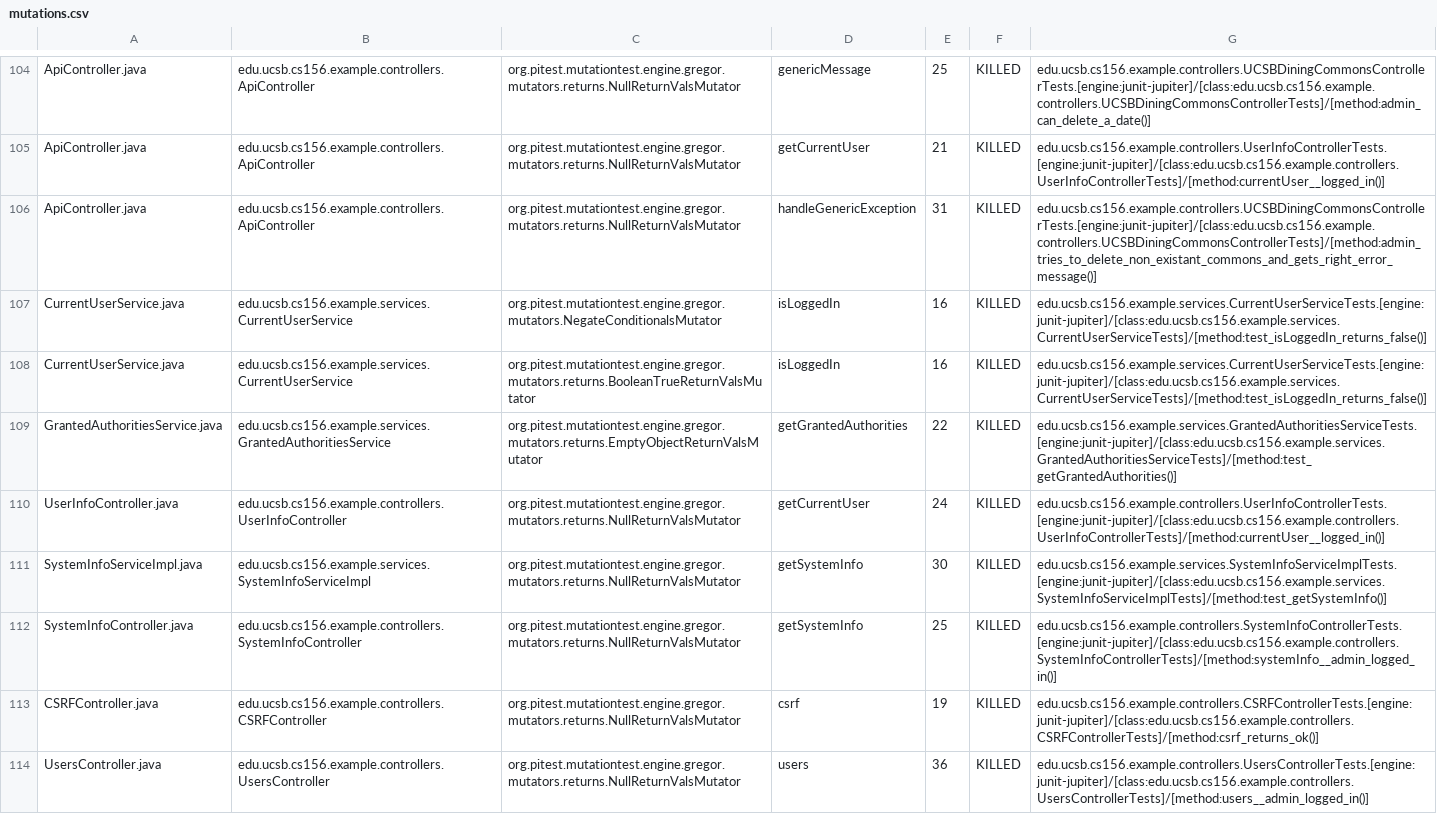
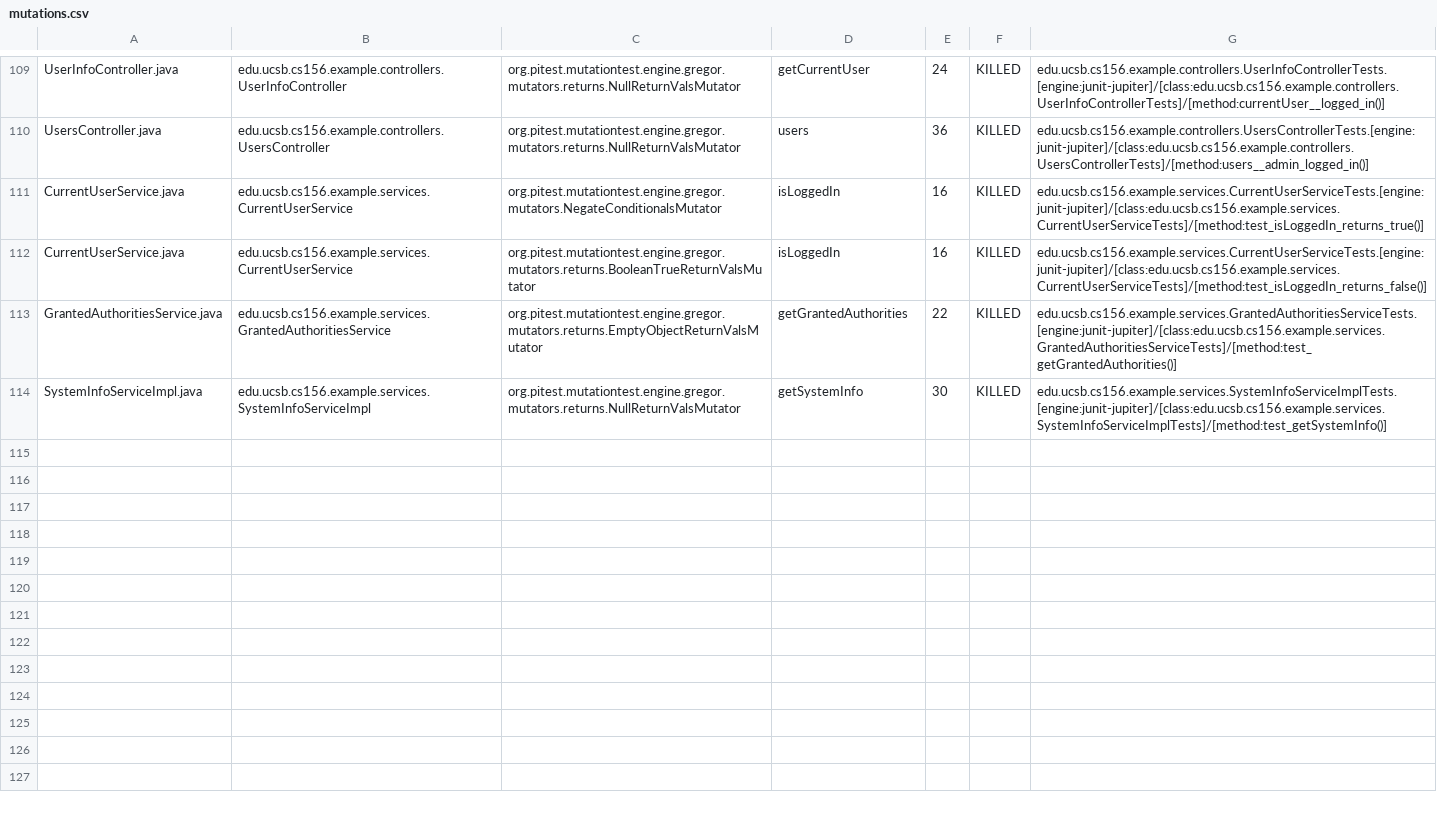
Before and after one commit to ucsb-cs156-m23/team02-m23-10am-4, a CSV file: pitest/mutations.csv, drawn as a sheet; only a part is shown, gaps mark what is left out; removed rows and columns are numbered as before the commit, all else as after; the diff covers the shown part only; the diff names each change by its address in the sheet, - before the commit and + after, or states it on an @@ line.

Commit message:
Deploying to gh-pages from @ ucsb-cs156-m23/team02-m23-10am-4@144b673ebcbf143c256883cecb191dea99e53127 🚀

```diff
--- a/pitest/mutations.csv
+++ b/pitest/mutations.csv
-A109: ApiController.java
+A109: UserInfoController.java
-B109: edu.ucsb.cs156.example.controllers.ApiController
+B109: edu.ucsb.cs156.example.controllers.UserInfoController
-D109: genericMessage
+D109: getCurrentUser
-E109: 25
+E109: 24
-G109: edu.ucsb.cs156.example.controllers.UCSBDiningCommonsControllerTests.[engine:junit-jupiter]/[class:edu.ucsb.cs156.example.controllers.UCSBDiningCommonsControllerTests]/[method:admin_can_delete_a_date()]
+G109: edu.ucsb.cs156.example.controllers.UserInfoControllerTests.[engine:junit-jupiter]/[class:edu.ucsb.cs156.example.controllers.UserInfoControllerTests]/[method:currentUser__logged_in()]
@@ row 105 moved to row 2: ApiController.java @@
-A110: ApiController.java
+A110: UsersController.java
-B110: edu.ucsb.cs156.example.controllers.ApiController
+B110: edu.ucsb.cs156.example.controllers.UsersController
-D110: handleGenericException
+D110: users
-E110: 31
+E110: 36
-G110: edu.ucsb.cs156.example.controllers.UCSBDiningCommonsControllerTests.[engine:junit-jupiter]/[class:edu.ucsb.cs156.example.controllers.UCSBDiningCommonsControllerTests]/[method:admin_tries_to_delete_non_existant_commons_and_gets_right_error_message()]
+G110: edu.ucsb.cs156.example.controllers.UsersControllerTests.[engine:junit-jupiter]/[class:edu.ucsb.cs156.example.controllers.UsersControllerTests]/[method:users__admin_logged_in()]
-G111: edu.ucsb.cs156.example.services.CurrentUserServiceTests.[engine:junit-jupiter]/[class:edu.ucsb.cs156.example.services.CurrentUserServiceTests]/[method:test_isLoggedIn_returns_false()]
+G111: edu.ucsb.cs156.example.services.CurrentUserServiceTests.[engine:junit-jupiter]/[class:edu.ucsb.cs156.example.services.CurrentUserServiceTests]/[method:test_isLoggedIn_returns_true()]
-row 110: UserInfoController.java | edu.ucsb.cs156.example.controllers.UserInfoController | org.pitest.mutationtest.engine.gregor.mutators.returns.NullReturnValsMutator | getCurrentUser | 24 | KILLED | edu.ucsb.cs156.example.controllers.UserInfoControllerTests.[engine:junit-jupiter]/[class:edu.ucsb.cs156.example.controllers.UserInfoControllerTests]/[method:currentUser__logged_in()]
@@ row 112 moved to row 55: SystemInfoController.java @@
@@ row 113 moved to row 23: CSRFController.java @@
-row 114: UsersController.java | edu.ucsb.cs156.example.controllers.UsersController | org.pitest.mutationtest.engine.gregor.mutators.returns.NullReturnValsMutator | users | 36 | KILLED | edu.ucsb.cs156.example.controllers.UsersControllerTests.[engine:junit-jupiter]/[class:edu.ucsb.cs156.example.controllers.UsersControllerTests]/[method:users__admin_logged_in()]
```
Also changed, not shown: 2 added rows and 65 moved rows elsewhere in this file, 15 other files.
